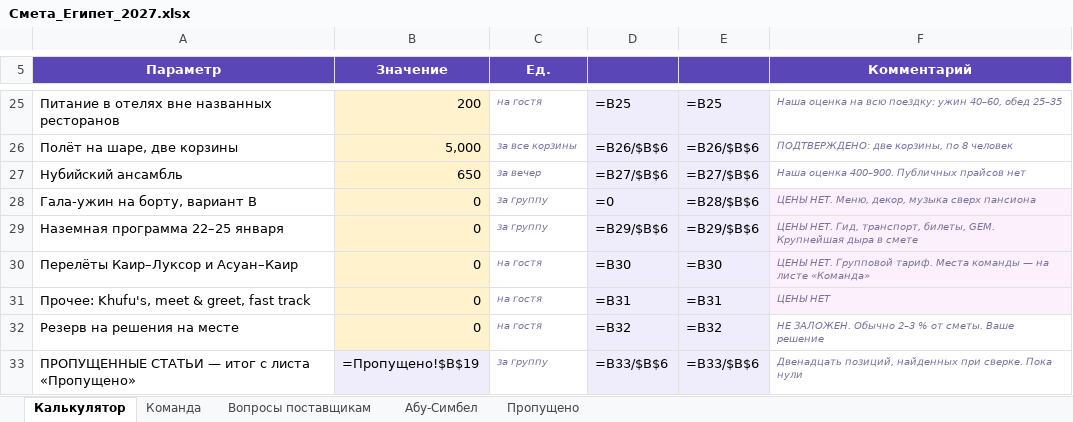
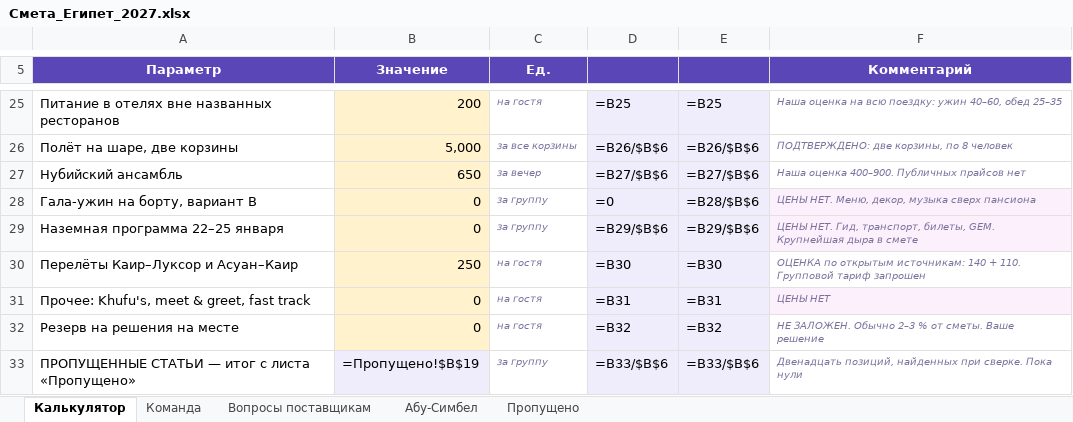
Before and after one commit to kseniausacheva/inna, an Excel workbook: egypt-jan-2027/Смета_Египет_2027.xlsx, sheet Калькулятор, drawn as a sheet; only a part is shown, gaps mark what is left out; values as stored, in another font and other column widths than the file's, no borders; formulas without a stored value are shown as written; the diff names each change by its address in the sheet, - before the commit and + after, or states it on an @@ line.

```diff
--- a/egypt-jan-2027/Смета_Египет_2027.xlsx (sheet Калькулятор)
+++ b/egypt-jan-2027/Смета_Египет_2027.xlsx (sheet Калькулятор)
-B30 (Значение): 0
+B30 (Значение): 250
-F30 (Комментарий): ЦЕНЫ НЕТ. Групповой тариф. Места команды — на листе «Команда»
+F30 (Комментарий): ОЦЕНКА по открытым источникам: 140 + 110. Групповой тариф запрошен
-F30 fill: #FBF0FB
+F30 fill: none
```
Also changed, not shown: sheet Команда, 7 other files.
